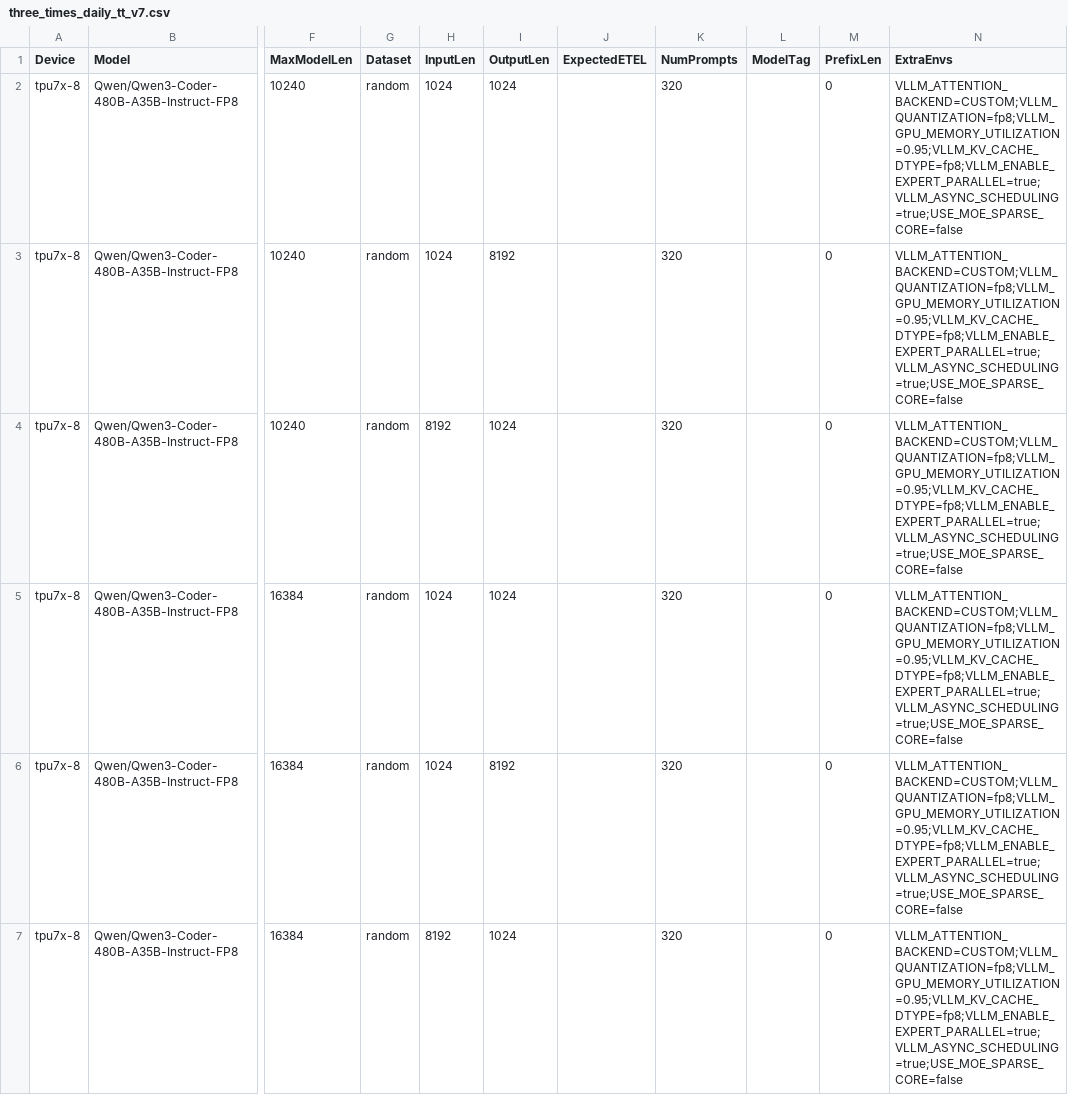
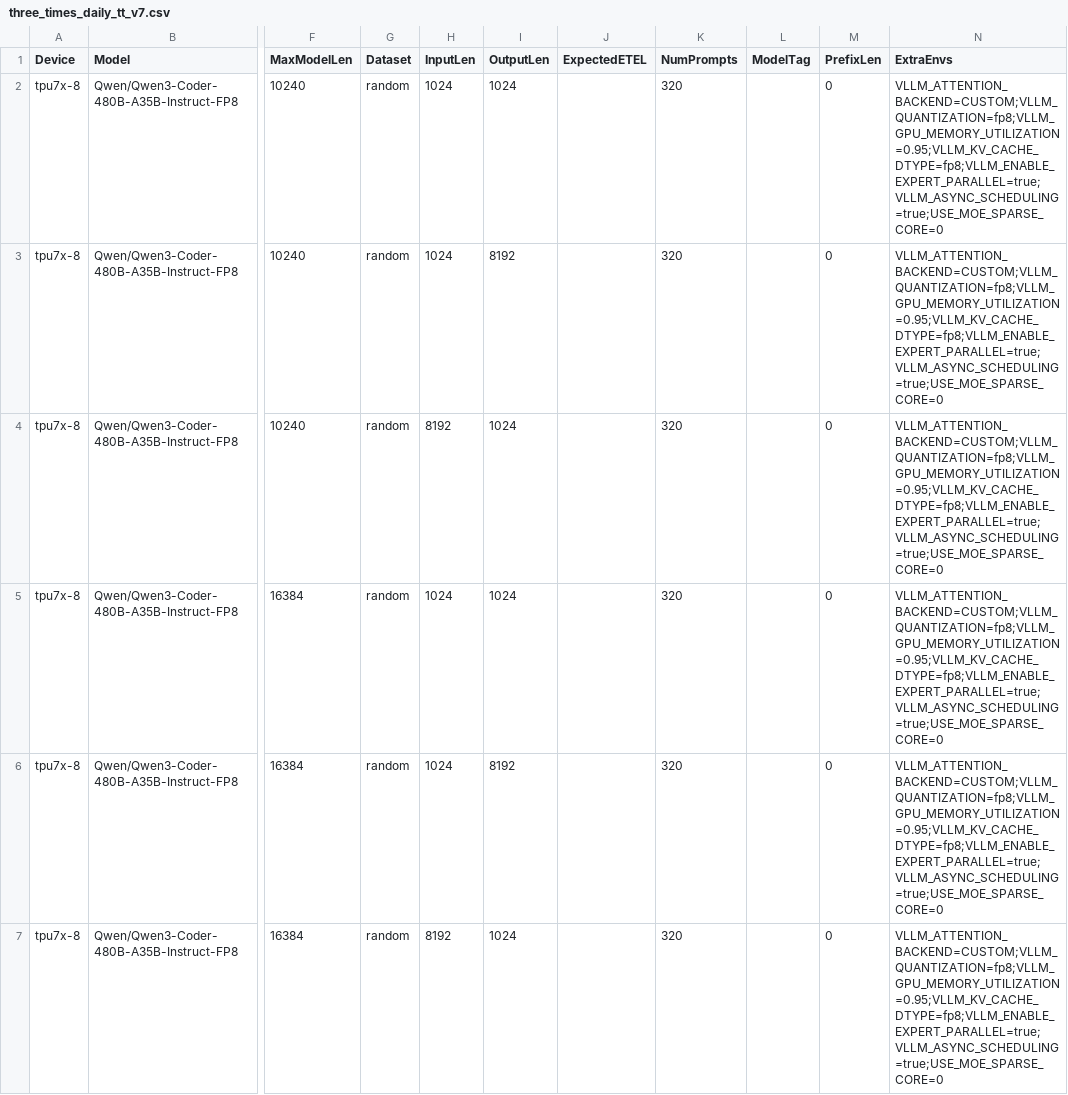
Before and after one commit to QiliangCui/bm-infra, a CSV file: cases/three_times_daily_tt_v7.csv, drawn as a sheet; only a part is shown, gaps mark what is left out; the diff names each change by its address in the sheet, - before the commit and + after, or states it on an @@ line.

Commit message:
Use correct formate for USE_MOE_SPARSE_CORE

```diff
--- a/cases/three_times_daily_tt_v7.csv
+++ b/cases/three_times_daily_tt_v7.csv
-N2:N7 (ExtraEnvs): VLLM_ATTENTION_BACKEND=CUSTOM;VLLM_QUANTIZATION=fp8;VLLM_GPU_MEMORY_UTILIZATION=0.95;VLLM_KV_CACHE_DTYPE=fp8;VLLM_ENABLE_EXPERT_PARALLEL=true;VLLM_ASYNC_SCHEDULING=true;USE_MOE_SPARSE_CORE=false
+N2:N7 (ExtraEnvs): VLLM_ATTENTION_BACKEND=CUSTOM;VLLM_QUANTIZATION=fp8;VLLM_GPU_MEMORY_UTILIZATION=0.95;VLLM_KV_CACHE_DTYPE=fp8;VLLM_ENABLE_EXPERT_PARALLEL=true;VLLM_ASYNC_SCHEDULING=true;USE_MOE_SPARSE_CORE=0
```
